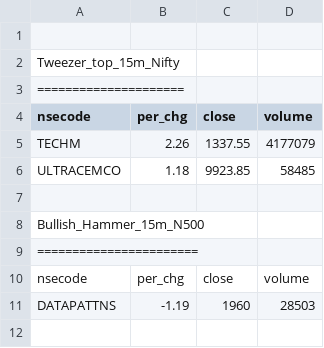
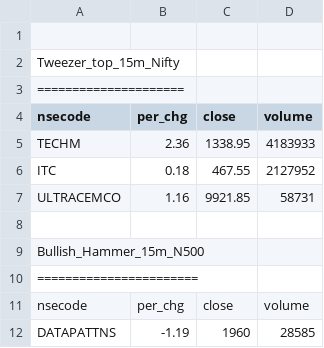
Before and after one commit to satishcse/mkt_updates, a CSV file: Candlesticks_Scans_ID.csv, drawn as a sheet.

```diff
--- a/Candlesticks_Scans_ID.csv
+++ b/Candlesticks_Scans_ID.csv
@@ -4,4 +4,5 @@ Tweezer_top_15m_Nifty,,,,
 nsecode,per_chg,close,volume
-TECHM,2.26,1337.55,4177079
-ULTRACEMCO,1.18,9923.85,58485
+TECHM,2.36,1338.95,4183933
+ITC,0.18,467.55,2127952
+ULTRACEMCO,1.16,9921.85,58731
 
@@ -10,2 +11,2 @@ Bullish_Hammer_15m_N500,,,,
 nsecode,per_chg,close,volume
-DATAPATTNS,-1.19,1960,28503
+DATAPATTNS,-1.19,1960,28585
```
Also changed, not shown: Sector_Performance.csv, 4 other files.
